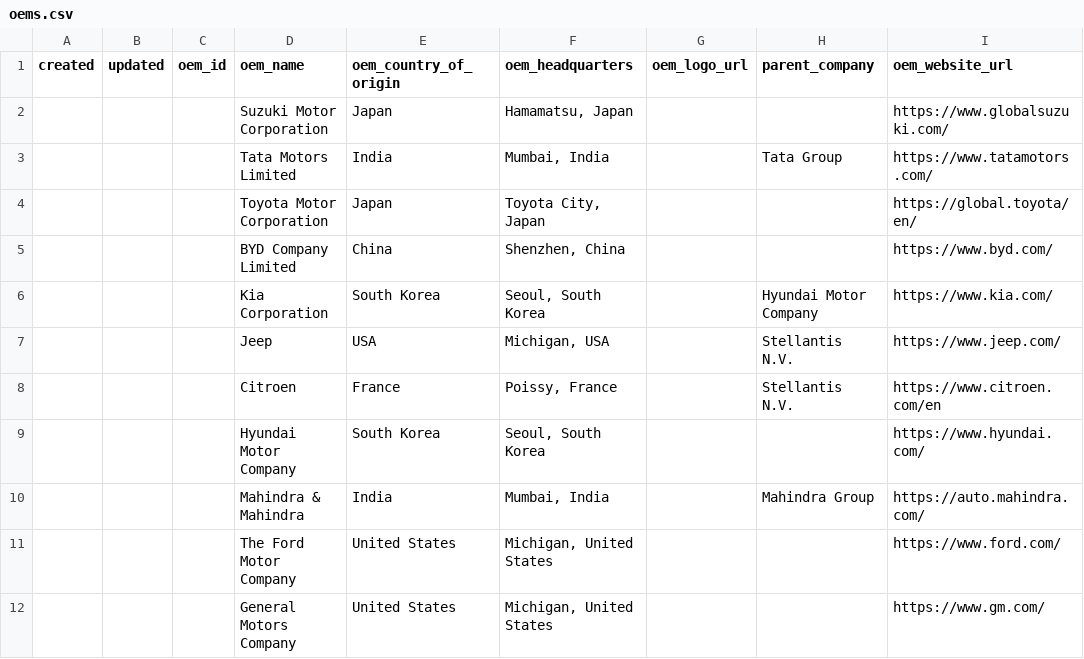
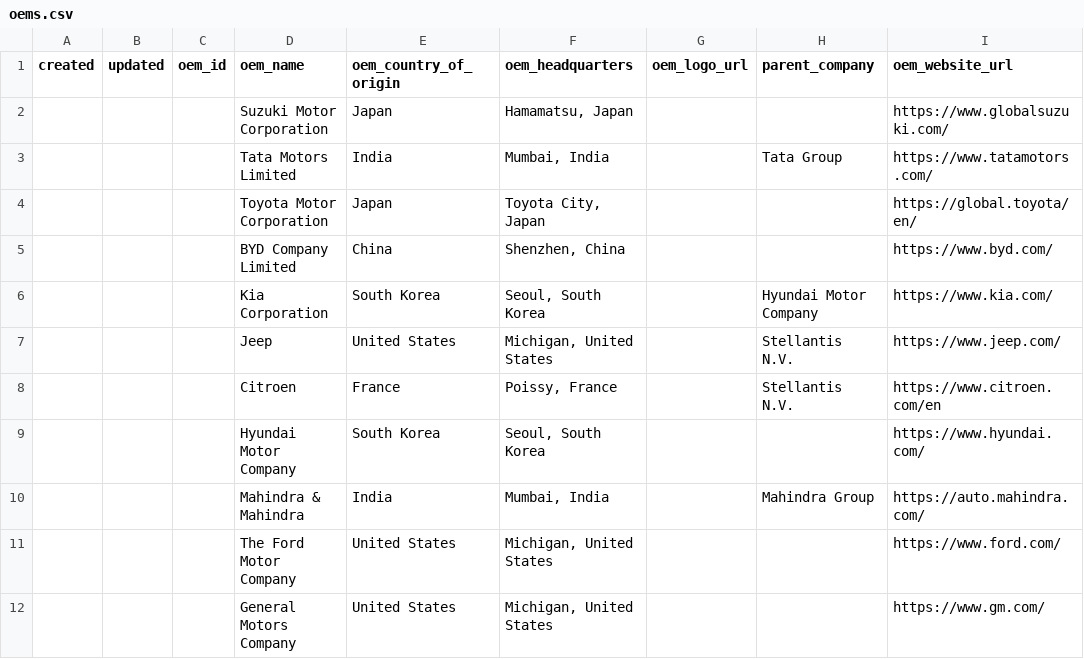
Before and after one commit to jennyjoseph7/Mastersheetupdater, a CSV file: seed/oems.csv, drawn as a sheet; only a part is shown; the diff names each change by its address in the sheet, - before the commit and + after, or states it on an @@ line.

```diff
--- a/seed/oems.csv
+++ b/seed/oems.csv
-E7 (oem_country_of_origin): USA
+E7 (oem_country_of_origin): United States
-F7 (oem_headquarters): Michigan, USA
+F7 (oem_headquarters): Michigan, United States
```
Also changed, not shown: seed/brands.csv, seed/model_years.csv, 7 other files.
